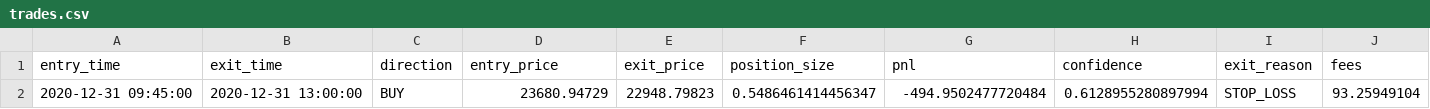
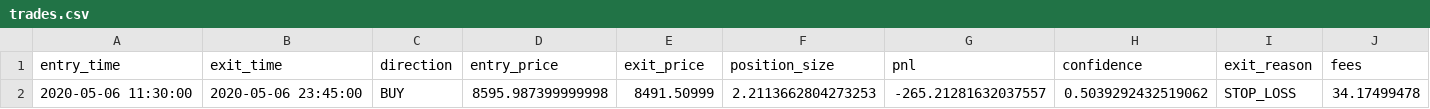
Before and after one commit to Galjoentopper/bot, a CSV file: backtests/BTCEUR/trades.csv, drawn as a sheet; only a part is shown; removed rows and columns are numbered as before the commit, all else as after; rows hold the shown columns only; the diff names each change by its address in the sheet, - before the commit and + after, or states it on an @@ line.

```diff
--- a/backtests/BTCEUR/trades.csv
+++ b/backtests/BTCEUR/trades.csv
-row 2: 2020-12-31 09:45:00 | 2020-12-31 13:00:00 | BUY | 23680.94729 | 22948.79823 | 0.5486461414456347 | -494.9502477720484 | 0.6128955280897994 | STOP_LOSS | 93.25949104
+row 2: 2020-05-06 11:30:00 | 2020-05-06 23:45:00 | BUY | 8595.987399999998 | 8491.50999 | 2.2113662804273253 | -265.21281632037557 | 0.5039292432519062 | STOP_LOSS | 34.17499478
```
Also changed, not shown: backtests/BTCEUR/equity_curve.csv, 4 other files.
